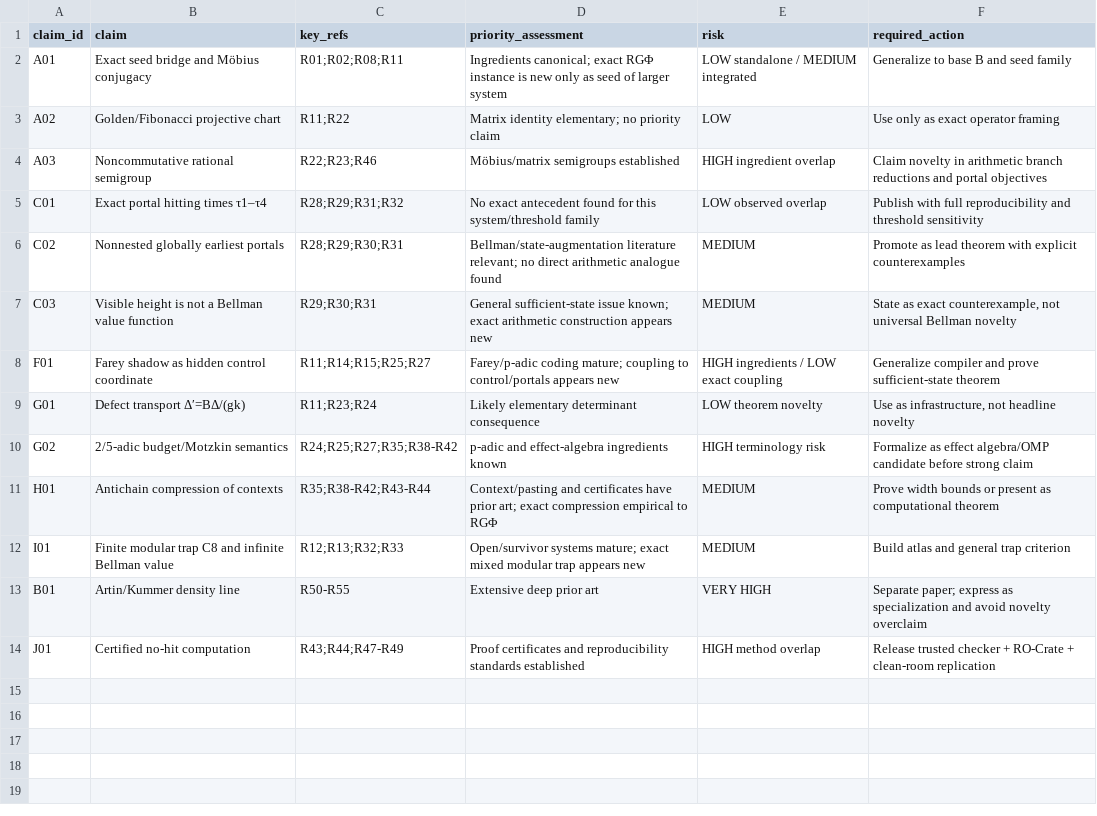
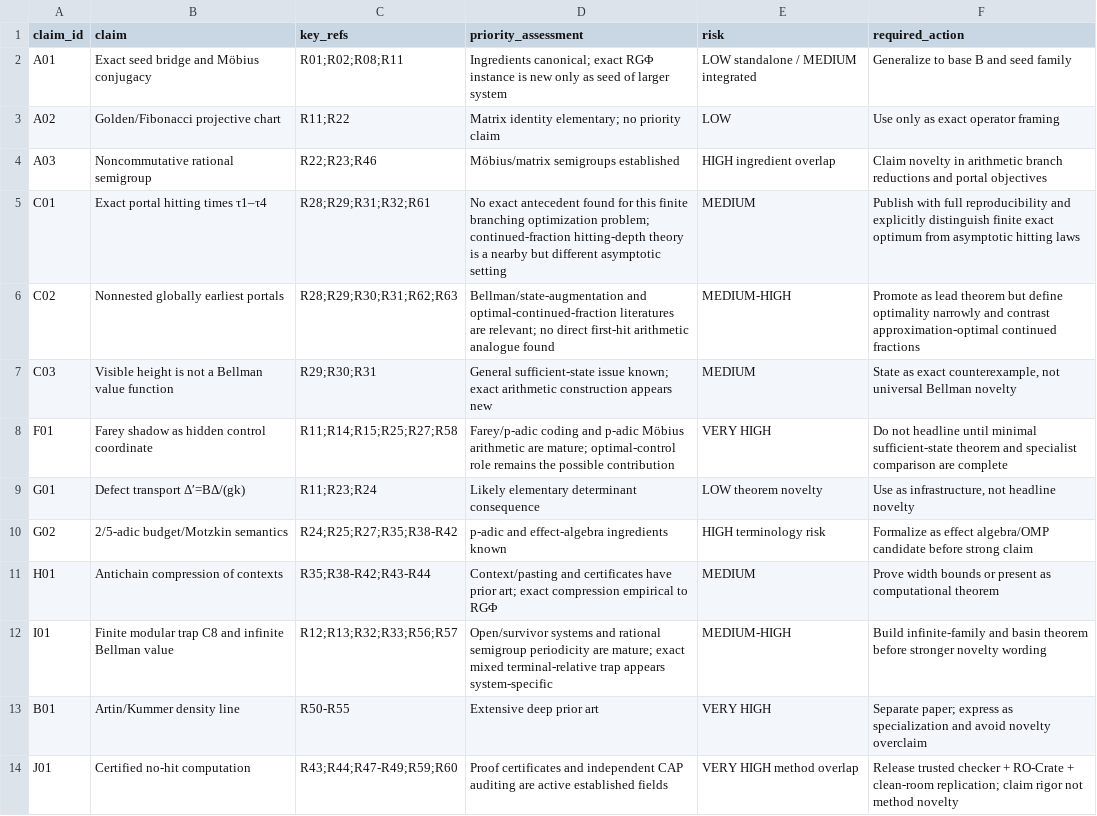
Before and after one commit to FacundoFirmenich/rgphi-radix-mobius-dynamics, a CSV file: docs/literature/claim-to-literature-map.csv, drawn as a sheet.

Commit message:
Tighten claim-level priority risk against nearest prior art

```diff
--- a/docs/literature/claim-to-literature-map.csv
+++ b/docs/literature/claim-to-literature-map.csv
@@ -4,6 +4,6 @@ A02,Golden/Fibonacci projective chart,R11;R22,Matrix identity elementary; no pri
 A03,Noncommutative rational semigroup,R22;R23;R46,Möbius/matrix semigroups established,HIGH ingredient overlap,Claim novelty in arithmetic branch reductions and portal objectives
-C01,Exact portal hitting times τ1–τ4,R28;R29;R31;R32,No exact antecedent found for this system/threshold family,LOW observed overlap,Publish with full reproducibility and threshold sensitivity
-C02,Nonnested globally earliest portals,R28;R29;R30;R31,Bellman/state-augmentation literature relevant; no direct arithmetic analogue found,MEDIUM,Promote as lead theorem with explicit counterexamples
+C01,Exact portal hitting times τ1–τ4,R28;R29;R31;R32;R61,No exact antecedent found for this finite branching optimization problem; continued-fraction hitting-depth theory is a nearby but different asymptotic setting,MEDIUM,Publish with full reproducibility and explicitly distinguish finite exact optimum from asymptotic hitting laws
+C02,Nonnested globally earliest portals,R28;R29;R30;R31;R62;R63,Bellman/state-augmentation and optimal-continued-fraction literatures are relevant; no direct first-hit arithmetic analogue found,MEDIUM-HIGH,Promote as lead theorem but define optimality narrowly and contrast approximation-optimal continued fractions
 C03,Visible height is not a Bellman value function,R29;R30;R31,General sufficient-state issue known; exact arithmetic construction appears new,MEDIUM,"State as exact counterexample, not universal Bellman novelty"
-F01,Farey shadow as hidden control coordinate,R11;R14;R15;R25;R27,Farey/p-adic coding mature; coupling to control/portals appears new,HIGH ingredients / LOW exact coupling,Generalize compiler and prove sufficient-state theorem
+F01,Farey shadow as hidden control coordinate,R11;R14;R15;R25;R27;R58,Farey/p-adic coding and p-adic Möbius arithmetic are mature; optimal-control role remains the possible contribution,VERY HIGH,Do not headline until minimal sufficient-state theorem and specialist comparison are complete
 G01,Defect transport Δ′=BΔ/(gk),R11;R23;R24,Likely elementary determinant consequence,LOW theorem novelty,"Use as infrastructure, not headline novelty"
@@ -11,4 +11,4 @@ G02,2/5-adic budget/Motzkin semantics,R24;R25;R27;R35;R38-R42,p-adic and effect-
 H01,Antichain compression of contexts,R35;R38-R42;R43-R44,Context/pasting and certificates have prior art; exact compression empirical to RGΦ,MEDIUM,Prove width bounds or present as computational theorem
-I01,Finite modular trap C8 and infinite Bellman value,R12;R13;R32;R33,Open/survivor systems mature; exact mixed modular trap appears new,MEDIUM,Build atlas and general trap criterion
+I01,Finite modular trap C8 and infinite Bellman value,R12;R13;R32;R33;R56;R57,Open/survivor systems and rational semigroup periodicity are mature; exact mixed terminal-relative trap appears system-specific,MEDIUM-HIGH,Build infinite-family and basin theorem before stronger novelty wording
 B01,Artin/Kummer density line,R50-R55,Extensive deep prior art,VERY HIGH,Separate paper; express as specialization and avoid novelty overclaim
-J01,Certified no-hit computation,R43;R44;R47-R49,Proof certificates and reproducibility standards established,HIGH method overlap,Release trusted checker + RO-Crate + clean-room replication
+J01,Certified no-hit computation,R43;R44;R47-R49;R59;R60,Proof certificates and independent CAP auditing are active established fields,VERY HIGH method overlap,Release trusted checker + RO-Crate + clean-room replication; claim rigor not method novelty
```
